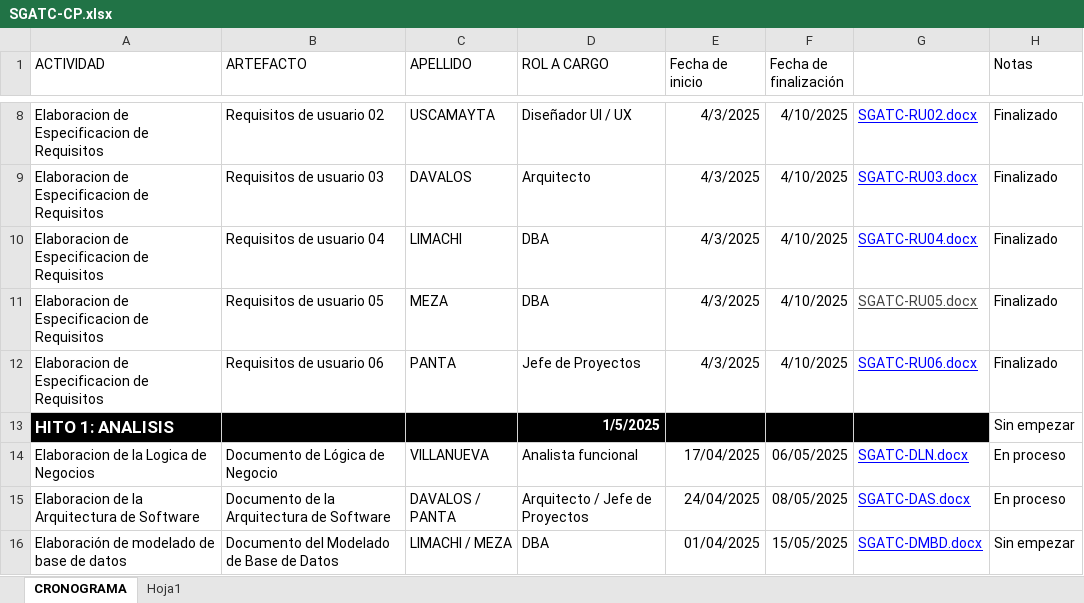
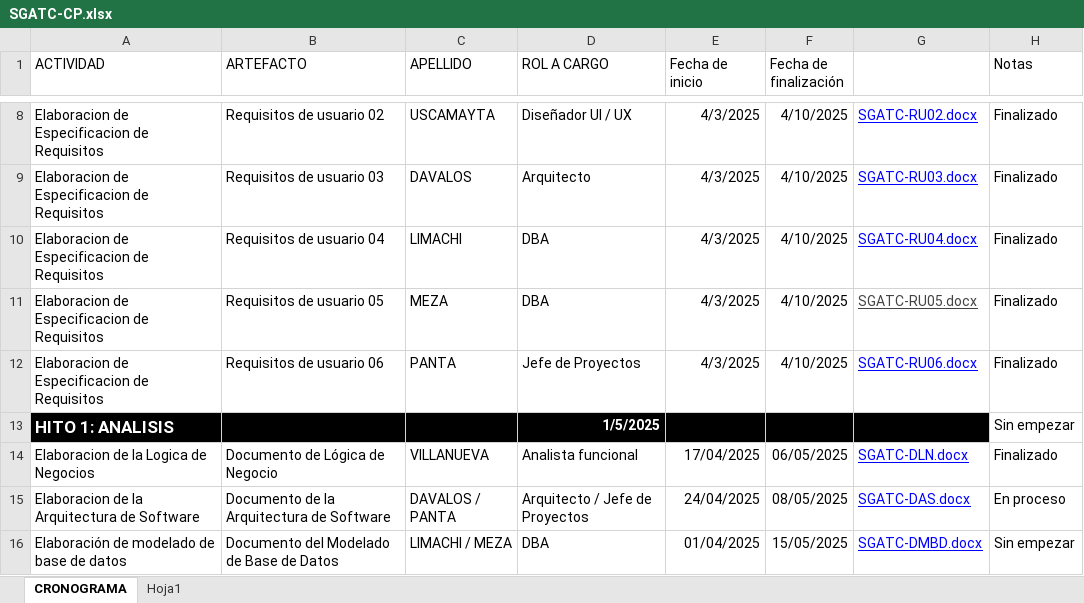
Before and after one commit to LordPanda04/AETHER_TECH, an Excel workbook: Desarrollo/SGATC/Gestion/SGATC-CP.xlsx, sheet CRONOGRAMA, drawn as a sheet; only a part is shown, gaps mark what is left out; values as stored, in another font and other column widths than the file's, no borders; table styles not drawn; the diff names each change by its address in the sheet, - before the commit and + after, or states it on an @@ line.

Commit message:
Update SGATC-DLN.docx

```diff
--- a/Desarrollo/SGATC/Gestion/SGATC-CP.xlsx (sheet CRONOGRAMA)
+++ b/Desarrollo/SGATC/Gestion/SGATC-CP.xlsx (sheet CRONOGRAMA)
-H14 (Notas): En proceso
+H14 (Notas): Finalizado
```
